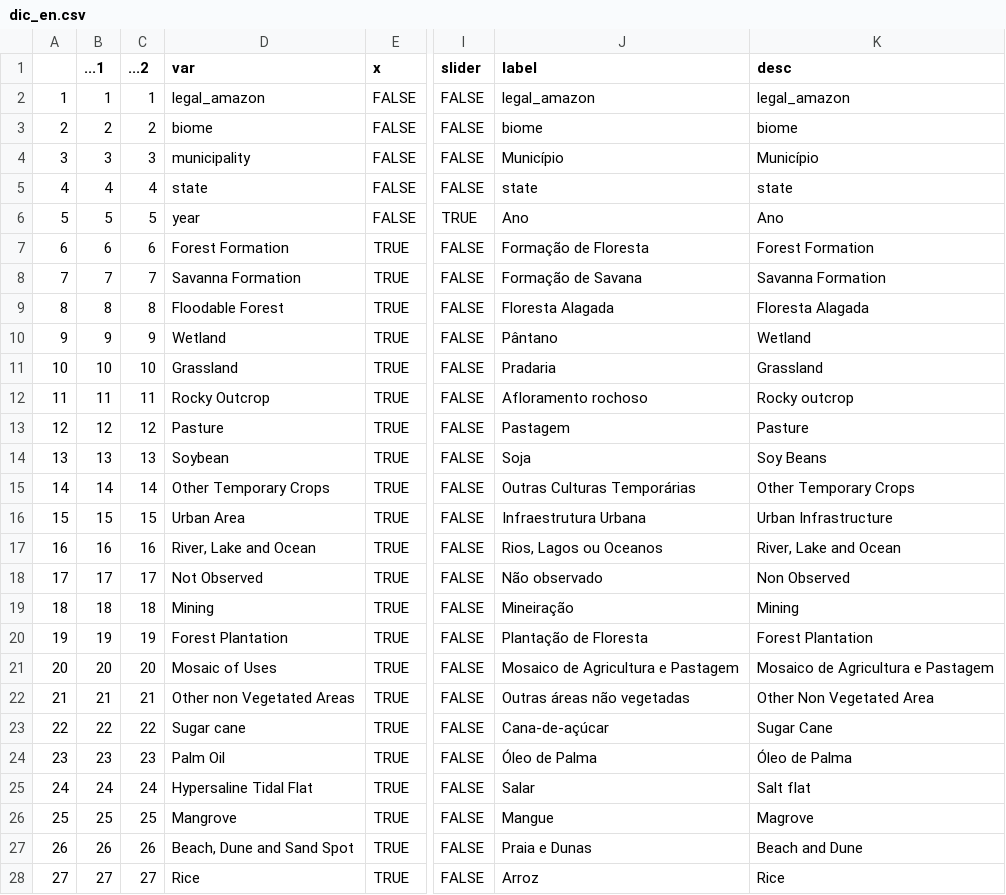
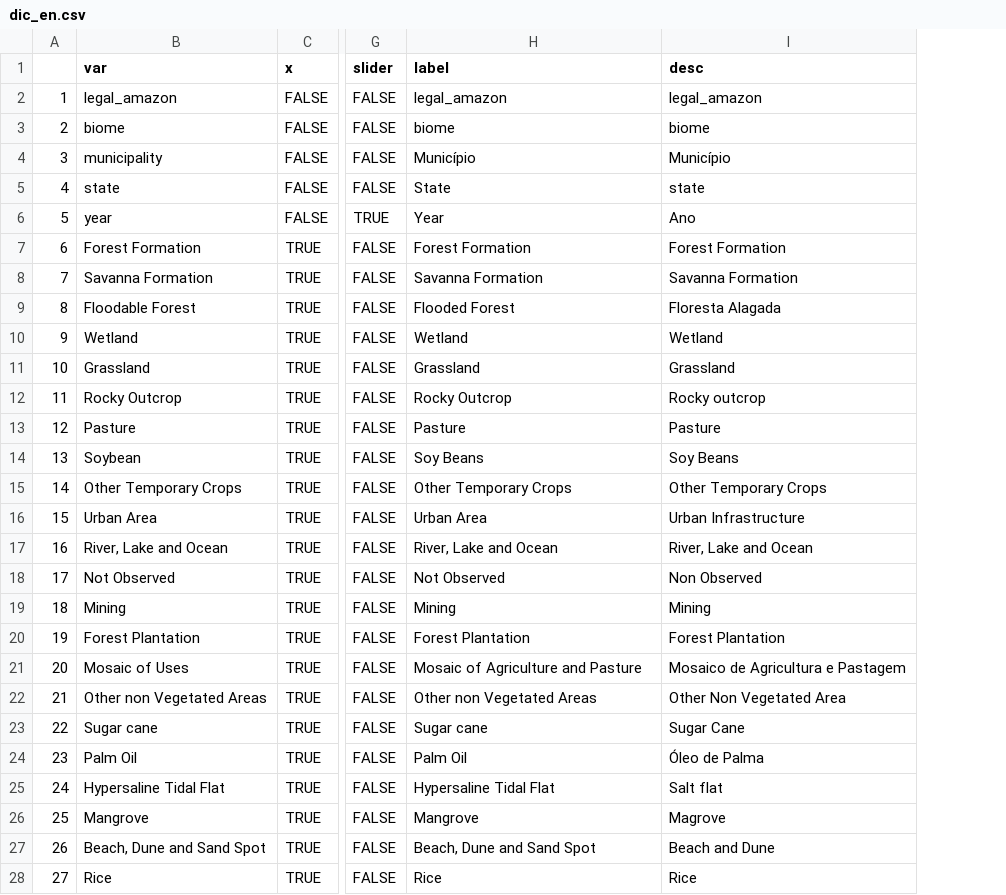
Before and after one commit to datazoompuc/datazoom_viz, a CSV file: app_map_mapbiomas_cover/dic_en.csv, drawn as a sheet; only a part is shown, gaps mark what is left out; removed rows and columns are numbered as before the commit, all else as after; the diff covers the shown part only; the diff names each change by its address in the sheet, - before the commit and + after, or states it on an @@ line.

Commit message:
eng dic ok
other non forest natural formations is no longer a category

```diff
--- a/app_map_mapbiomas_cover/dic_en.csv
+++ b/app_map_mapbiomas_cover/dic_en.csv
-column B (...1), rows 2-28: 1 | 2 | 3 | 4 | 5 | 6 | 7 | 8 | 9 | 10 | 11 | 12 | 13 | 14 | 15 | 16 | 17 | 18 | 19 | 20 | 21 | 22 | 23 | 24 | 25 | 26 | 27
-column C (...2), rows 2-28: 1 | 2 | 3 | 4 | 5 | 6 | 7 | 8 | 9 | 10 | 11 | 12 | 13 | 14 | 15 | 16 | 17 | 18 | 19 | 20 | 21 | 22 | 23 | 24 | 25 | 26 | 27
-H5 (label): state
+H5 (label): State
-H6 (label): Ano
+H6 (label): Year
-H7 (label): Formação de Floresta
+H7 (label): Forest Formation
-H8 (label): Formação de Savana
+H8 (label): Savanna Formation
-H9 (label): Floresta Alagada
+H9 (label): Flooded Forest
-H10 (label): Pântano
+H10 (label): Wetland
-H11 (label): Pradaria
+H11 (label): Grassland
-H12 (label): Afloramento rochoso
+H12 (label): Rocky Outcrop
-H13 (label): Pastagem
+H13 (label): Pasture
-H14 (label): Soja
+H14 (label): Soy Beans
-H15 (label): Outras Culturas Temporárias
+H15 (label): Other Temporary Crops
-H16 (label): Infraestrutura Urbana
+H16 (label): Urban Area
-H17 (label): Rios, Lagos ou Oceanos
+H17 (label): River, Lake and Ocean
-H18 (label): Não observado
+H18 (label): Not Observed
-H19 (label): Mineiração
+H19 (label): Mining
-H20 (label): Plantação de Floresta
+H20 (label): Forest Plantation
-H21 (label): Mosaico de Agricultura e Pastagem
+H21 (label): Mosaic of Agriculture and Pasture
-H22 (label): Outras áreas não vegetadas
+H22 (label): Other non Vegetated Areas
-H23 (label): Cana-de-açúcar
+H23 (label): Sugar cane
-H24 (label): Óleo de Palma
+H24 (label): Palm Oil
-H25 (label): Salar
+H25 (label): Hypersaline Tidal Flat
-H26 (label): Mangue
+H26 (label): Mangrove
-H27 (label): Praia e Dunas
+H27 (label): Beach, Dune and Sand Spot
-H28 (label): Arroz
+H28 (label): Rice
```
Also changed, not shown: 1 removed row, 7 edited cells and row numbers in column A elsewhere in this file, 2 other files.
